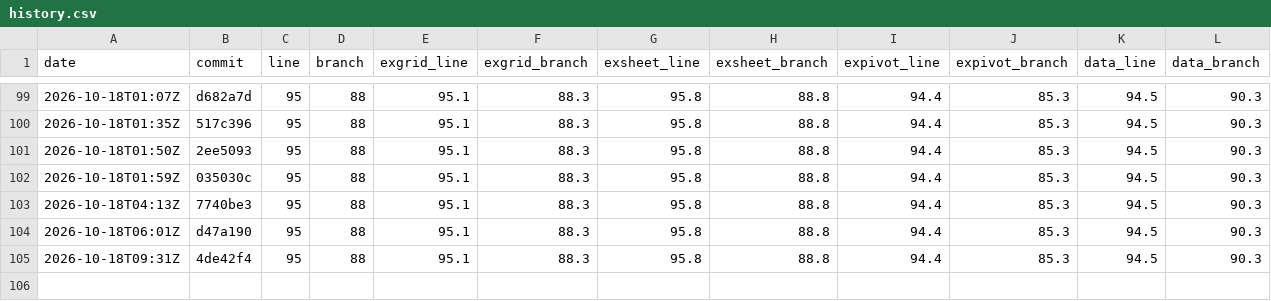
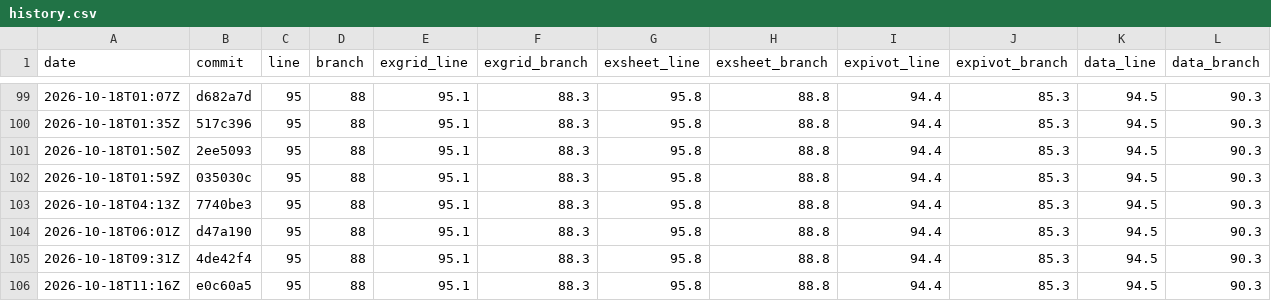
Before and after one commit to AkiraMisawa/ex-grid, a CSV file: history.csv, drawn as a sheet; only a part is shown, gaps mark what is left out.

```diff
--- a/history.csv
+++ b/history.csv
@@ -105 +105,2 @@ date,commit,line,branch,exgrid_line,exgrid_branch,exsheet_line,exsheet_branch,ex
 2026-10-18T09:31Z,4de42f4,95,88,95.1,88.3,95.8,88.8,94.4,85.3,94.5,90.3
+2026-10-18T11:16Z,e0c60a5,95,88,95.1,88.3,95.8,88.8,94.4,85.3,94.5,90.3
```
Also changed, not shown: 1 other file.
